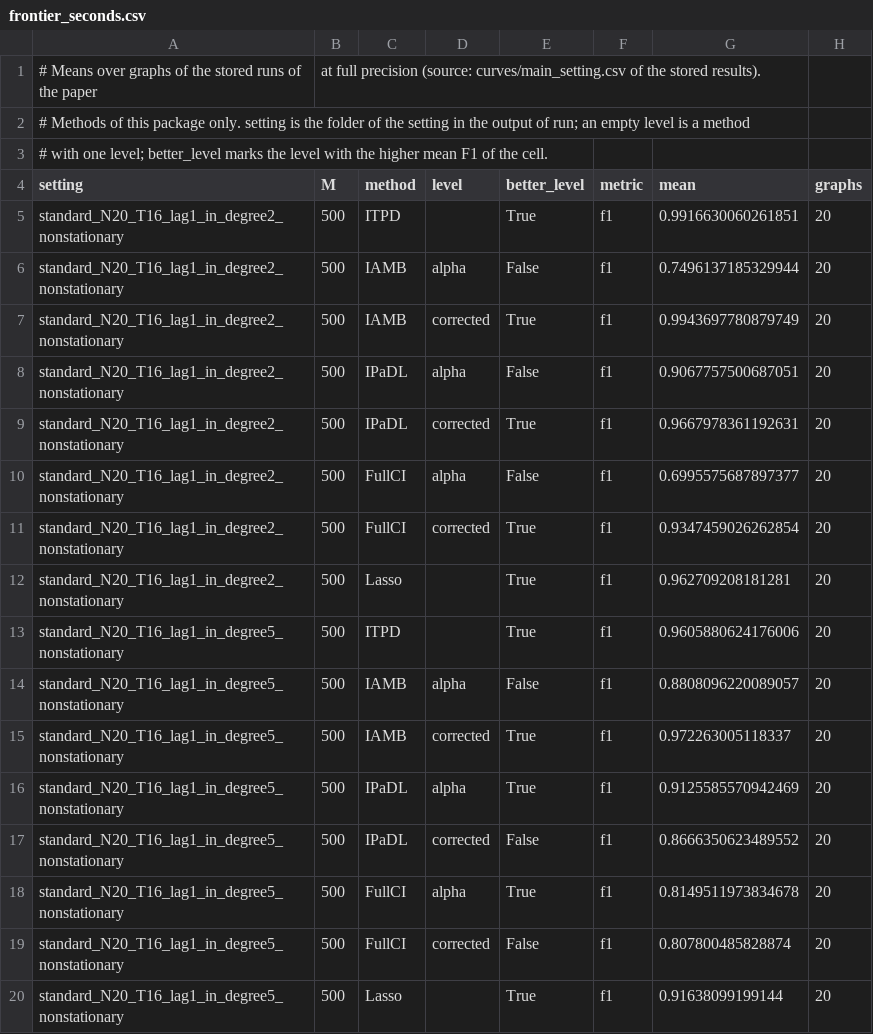
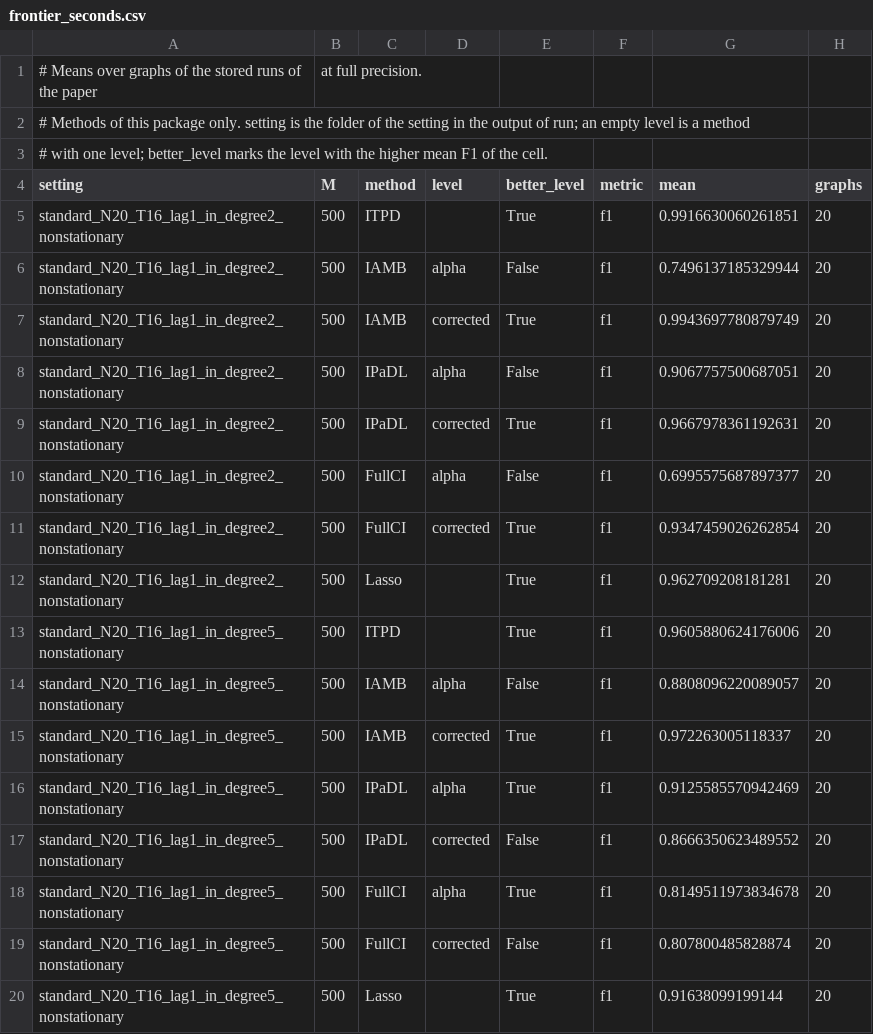
Before and after one commit to jmaasch/itpd, a CSV file: configs/expected/frontier_seconds.csv, drawn as a sheet.

```diff
--- a/configs/expected/frontier_seconds.csv
+++ b/configs/expected/frontier_seconds.csv
@@ -1,2 +1,2 @@
-# Means over graphs of the stored runs of the paper, at full precision (source: curves/main_setting.csv of the stored results).
+# Means over graphs of the stored runs of the paper, at full precision.
 # Methods of this package only. setting is the folder of the setting in the output of run; an empty level is a method
```
Also changed, not shown: configs/expected/frontier_tests.csv, configs/expected/main_setting_f1.csv, 27 other files.
